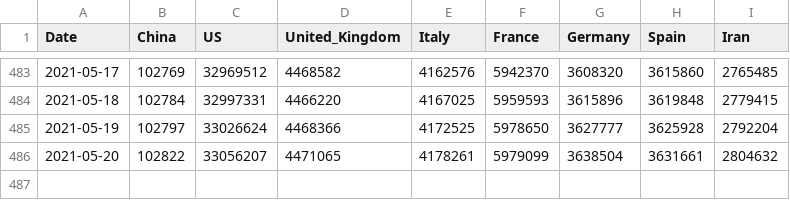
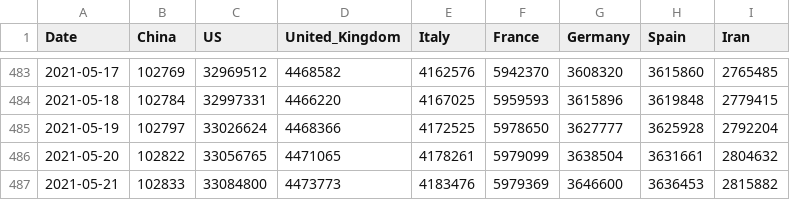
Before and after one commit to datasets/covid-19, a CSV file: data/key-countries-pivoted.csv, drawn as a sheet; only a part is shown, gaps mark what is left out.

```diff
--- a/data/key-countries-pivoted.csv
+++ b/data/key-countries-pivoted.csv
@@ -485,2 +485,3 @@ Date,China,US,United_Kingdom,Italy,France,Germany,Spain,Iran
 2021-05-19,102797,33026624,4468366,4172525,5978650,3627777,3625928,2792204
-2021-05-20,102822,33056207,4471065,4178261,5979099,3638504,3631661,2804632
+2021-05-20,102822,33056765,4471065,4178261,5979099,3638504,3631661,2804632
+2021-05-21,102833,33084800,4473773,4183476,5979369,3646600,3636453,2815882
```
Also changed, not shown: data/worldwide-aggregate.csv, 1 other file.
